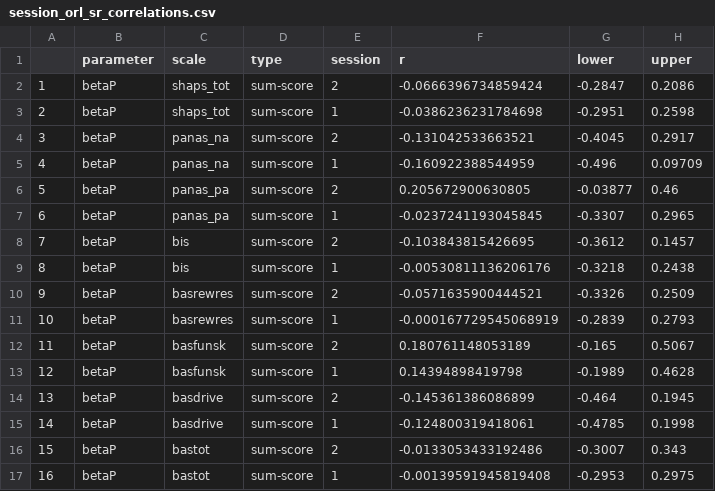
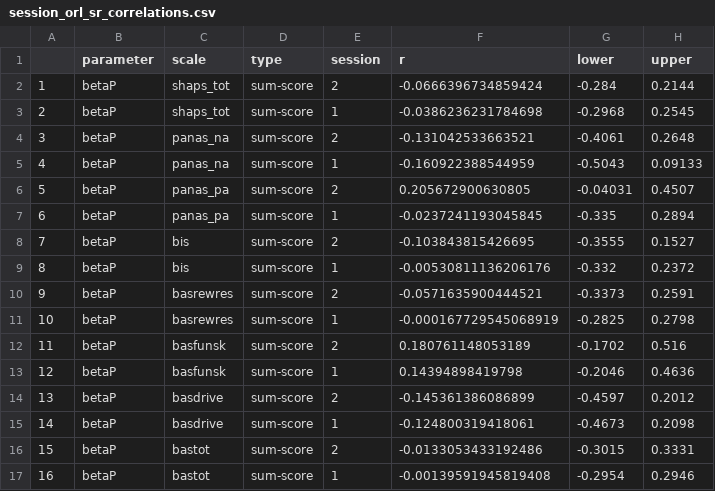
Before and after one commit to hollysully/IGT_PP_Shared, a CSV file: 1_IGT_PP/Figs_Tables/ORL_Joint/session_orl_sr_correlations.csv, drawn as a sheet; only a part is shown; the diff covers the shown part only.

Commit message:
Updated plots for joint model and corrected proportion-scoring

```diff
--- a/1_IGT_PP/Figs_Tables/ORL_Joint/session_orl_sr_correlations.csv
+++ b/1_IGT_PP/Figs_Tables/ORL_Joint/session_orl_sr_correlations.csv
@@ -1,17 +1,17 @@
 "","parameter","scale","type","session","r","lower","upper"
-"1","betaP","shaps_tot","sum-score",2,-0.0666396734859424,-0.2847,0.2086
-"2","betaP","shaps_tot","sum-score",1,-0.0386236231784698,-0.2951,0.2598
-"3","betaP","panas_na","sum-score",2,-0.131042533663521,-0.4045,0.2917
-"4","betaP","panas_na","sum-score",1,-0.160922388544959,-0.496,0.09709
-"5","betaP","panas_pa","sum-score",2,0.205672900630805,-0.03877,0.46
-"6","betaP","panas_pa","sum-score",1,-0.0237241193045845,-0.3307,0.2965
-"7","betaP","bis","sum-score",2,-0.103843815426695,-0.3612,0.1457
-"8","betaP","bis","sum-score",1,-0.00530811136206176,-0.3218,0.2438
-"9","betaP","basrewres","sum-score",2,-0.0571635900444521,-0.3326,0.2509
-"10","betaP","basrewres","sum-score",1,-0.000167729545068919,-0.2839,0.2793
-"11","betaP","basfunsk","sum-score",2,0.180761148053189,-0.165,0.5067
-"12","betaP","basfunsk","sum-score",1,0.14394898419798,-0.1989,0.4628
-"13","betaP","basdrive","sum-score",2,-0.145361386086899,-0.464,0.1945
-"14","betaP","basdrive","sum-score",1,-0.124800319418061,-0.4785,0.1998
-"15","betaP","bastot","sum-score",2,-0.0133053433192486,-0.3007,0.343
-"16","betaP","bastot","sum-score",1,-0.00139591945819408,-0.2953,0.2975
+"1","betaP","shaps_tot","sum-score",2,-0.0666396734859424,-0.284,0.2144
+"2","betaP","shaps_tot","sum-score",1,-0.0386236231784698,-0.2968,0.2545
+"3","betaP","panas_na","sum-score",2,-0.131042533663521,-0.4061,0.2648
+"4","betaP","panas_na","sum-score",1,-0.160922388544959,-0.5043,0.09133
+"5","betaP","panas_pa","sum-score",2,0.205672900630805,-0.04031,0.4507
+"6","betaP","panas_pa","sum-score",1,-0.0237241193045845,-0.335,0.2894
+"7","betaP","bis","sum-score",2,-0.103843815426695,-0.3555,0.1527
+"8","betaP","bis","sum-score",1,-0.00530811136206176,-0.332,0.2372
+"9","betaP","basrewres","sum-score",2,-0.0571635900444521,-0.3373,0.2591
+"10","betaP","basrewres","sum-score",1,-0.000167729545068919,-0.2825,0.2798
+"11","betaP","basfunsk","sum-score",2,0.180761148053189,-0.1702,0.516
+"12","betaP","basfunsk","sum-score",1,0.14394898419798,-0.2046,0.4636
+"13","betaP","basdrive","sum-score",2,-0.145361386086899,-0.4597,0.2012
+"14","betaP","basdrive","sum-score",1,-0.124800319418061,-0.4673,0.2098
+"15","betaP","bastot","sum-score",2,-0.0133053433192486,-0.3015,0.3331
+"16","betaP","bastot","sum-score",1,-0.00139591945819408,-0.2954,0.2946
```
Also changed, not shown: 167 edited cells elsewhere in this file, 1_IGT_PP/Figs_Tables/Summary_Score_Correlations/proportion_formatted_correlations.csv, 1_IGT_PP/Figs_Tables/Summary_Score_Correlations/proportion_formatted_overall_correlations.csv, 6 other files.
